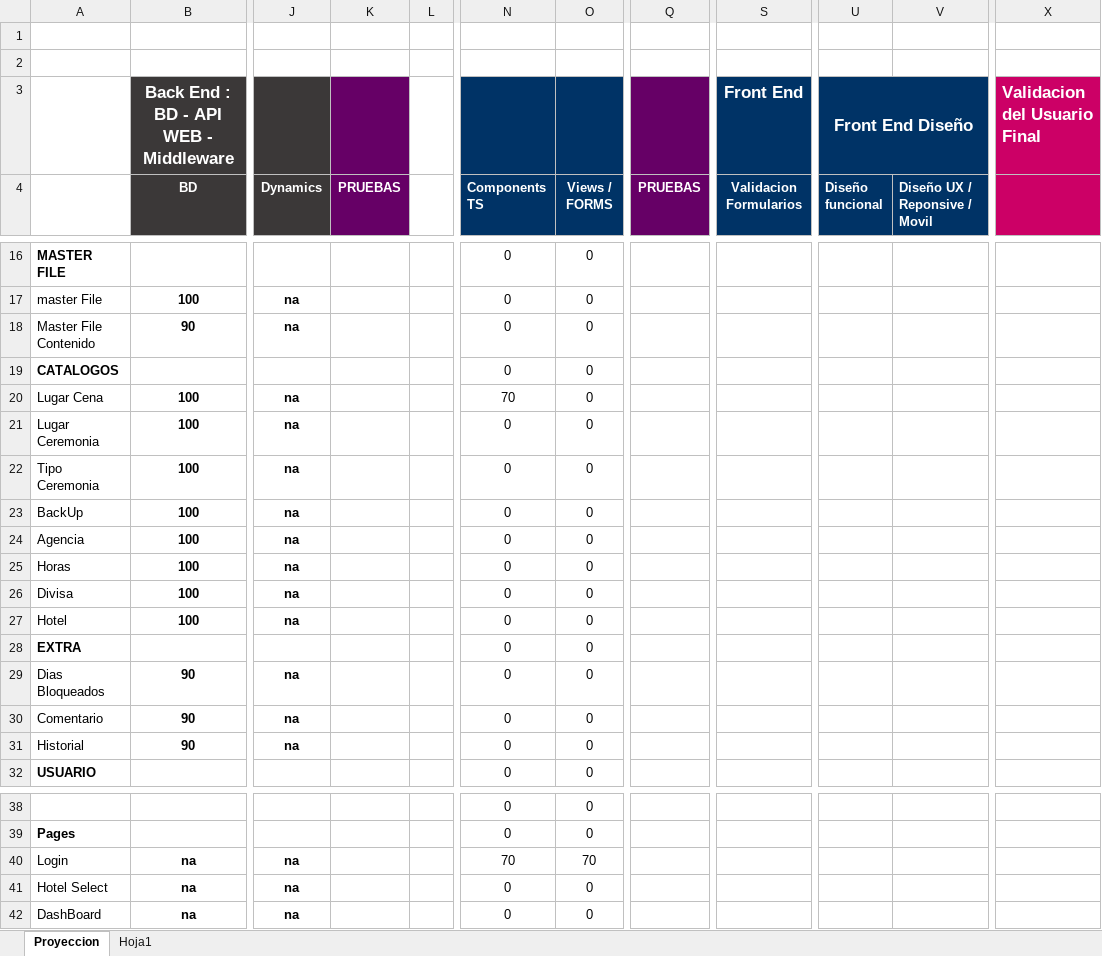
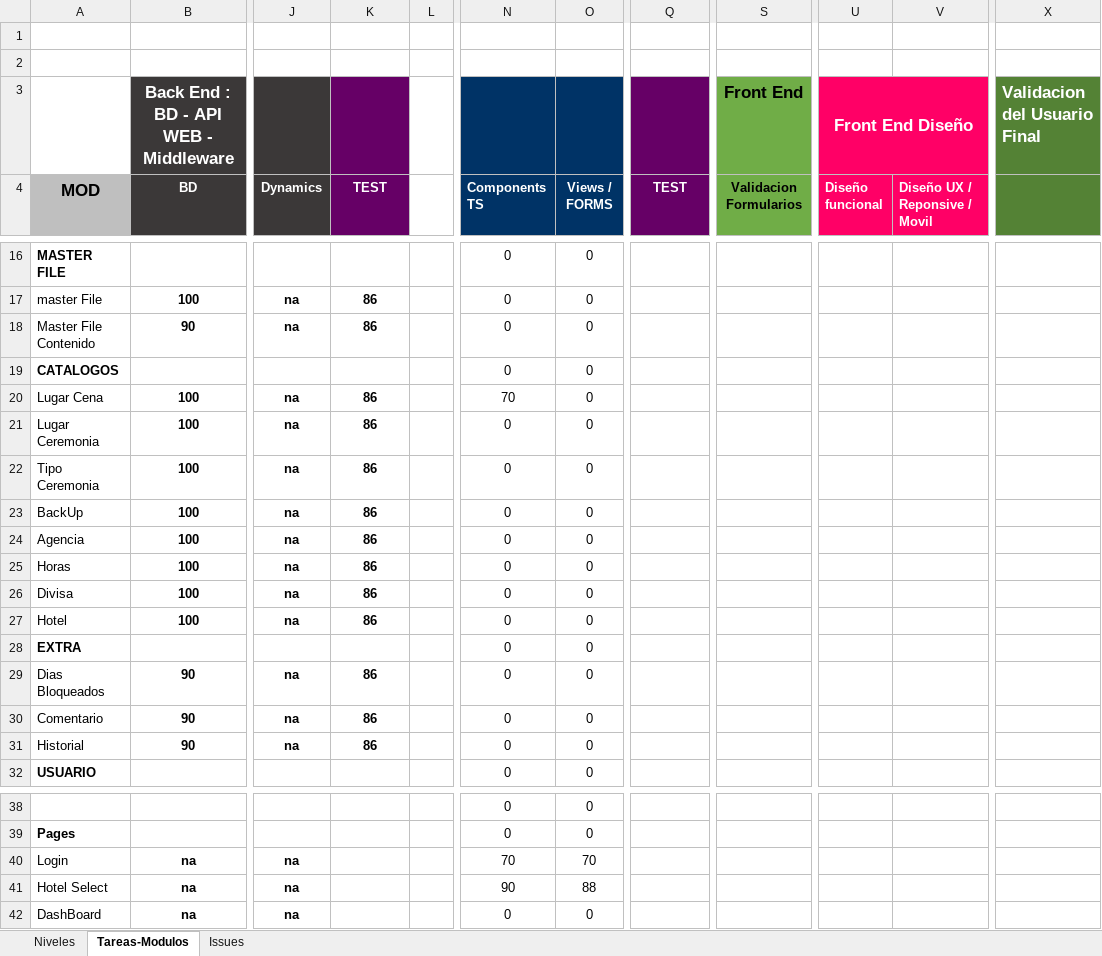
Before and after one commit to gauss13/Bodas, an Excel workbook: ScriptSQL/Tabla de Actividades.xlsx, sheet Tareas-Modulos, drawn as a sheet; only a part is shown, gaps mark what is left out; values as stored, in another font and other column widths than the file's, no borders; conditional formats not drawn; the diff covers the shown part only; the diff names each change by its address in the sheet, - before the commit and + after, or states it on an @@ line.

```diff
--- a/ScriptSQL/Tabla de Actividades.xlsx (sheet Tareas-Modulos)
+++ b/ScriptSQL/Tabla de Actividades.xlsx (sheet Tareas-Modulos)
-sheet tab: Proyeccion
+sheet tab: Tareas-Modulos
-sheet tab: Hoja1
+sheet tab: Issues
+sheet tab: Niveles
@@ S3:S4 fill: #003366 → #70AD47, text colour: #FFFFFF → black @@
-U3:V4 fill: #003366
+U3:V4 fill: #FF0066
-X3:X4 fill: #CC0066
+X3:X4 fill: #548235
-A4: (empty)
+A4: MOD
-A4 fill: none
+A4 fill: #BFBFBF
-K4: PRUEBAS
+K4: TEST
-Q4: PRUEBAS
+Q4: TEST
-K17:K18 (TEST): (empty)
+K17:K18 (TEST): 86
-K20:K27 (TEST): (empty)
+K20:K27 (TEST): 86
-K29:K31 (TEST): (empty)
+K29:K31 (TEST): 86
-N41 (Components TS): 0
+N41 (Components TS): 90
-O41 (Views / FORMS): 0
+O41 (Views / FORMS): 88
```
Also changed, not shown: 40 edited cells and cell formats elsewhere in this sheet, 10 other files.
